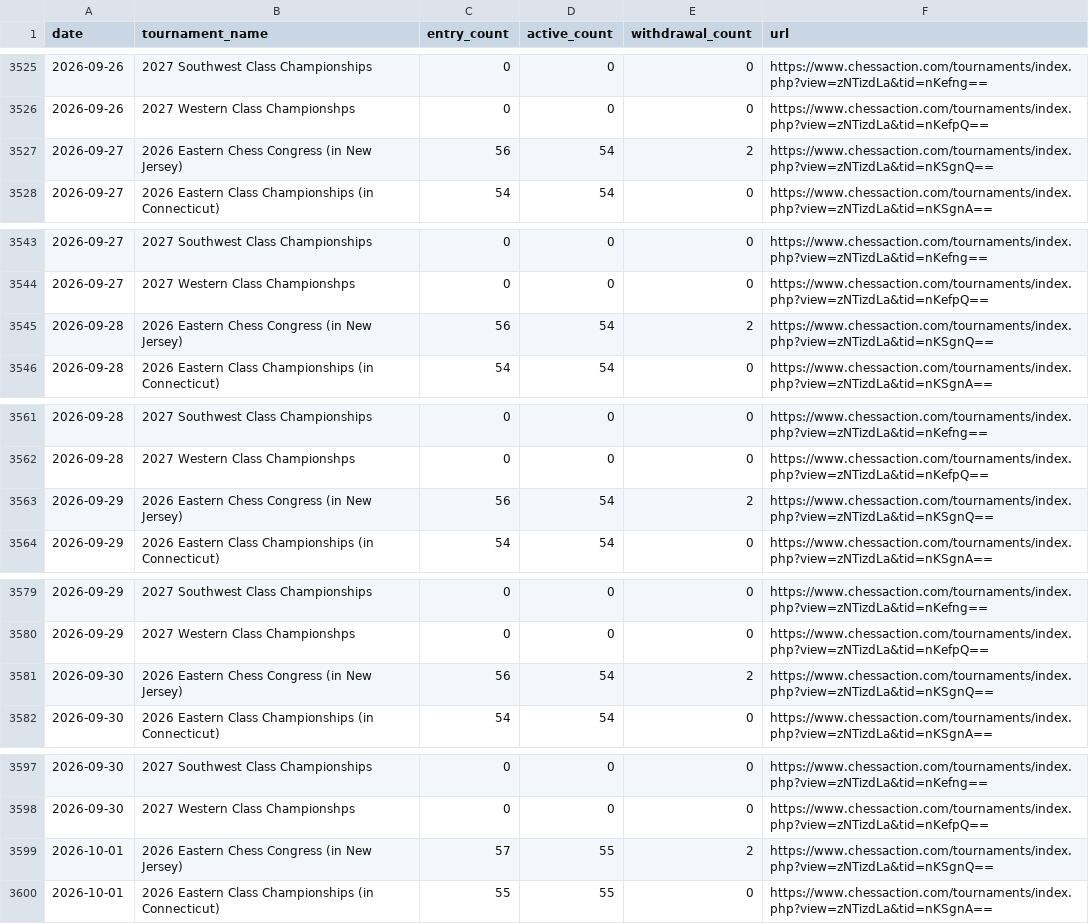
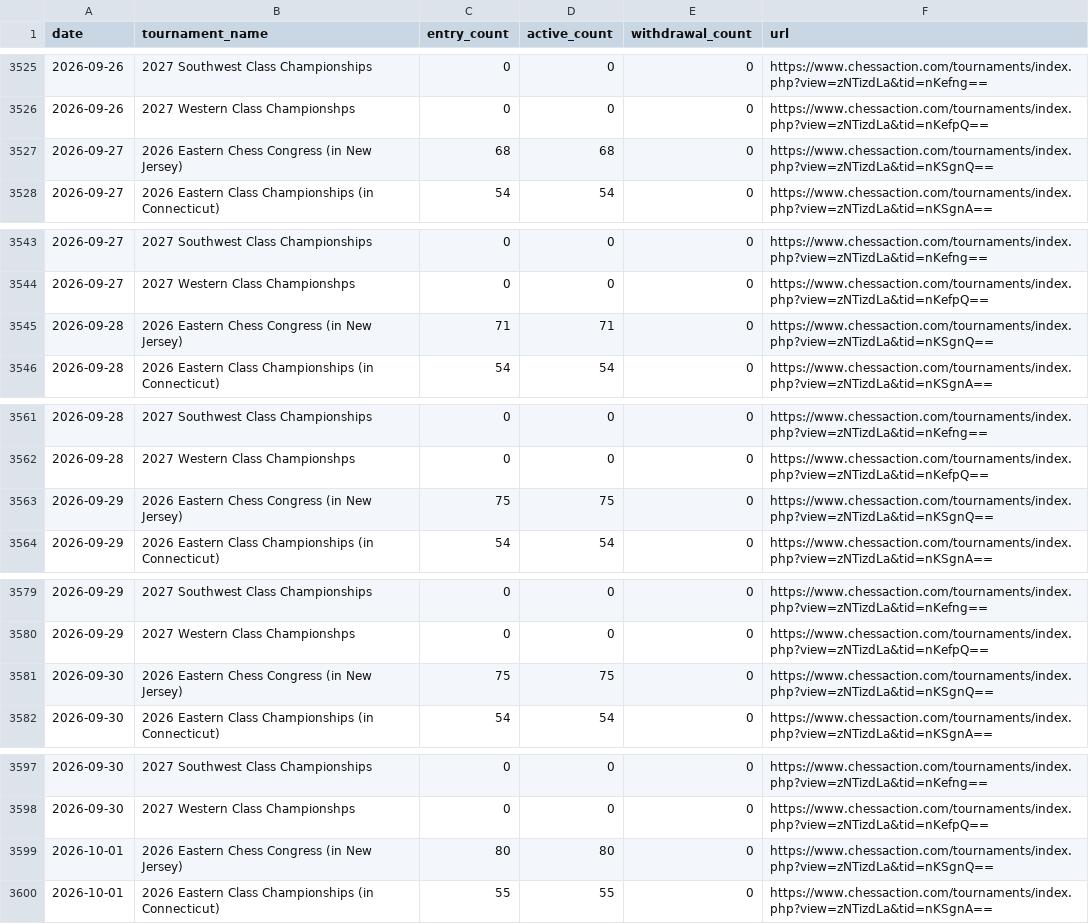
Before and after one commit to HaterAndrew/chess-prediction, a CSV file: output/daily_scrape.csv, drawn as a sheet; only a part is shown, gaps mark what is left out; the diff covers the shown part only.

```diff
--- a/output/daily_scrape.csv
+++ b/output/daily_scrape.csv
@@ -3526,3 +3526,3 @@ date,tournament_name,entry_count,active_count,withdrawal_count,url
 2026-09-26,2027 Western Class Championshps,0,0,0,https://www.chessaction.com/tournaments/index.php?view=zNTizdLa&tid=nKefpQ==
-2026-09-27,2026 Eastern Chess Congress (in New Jersey),56,54,2,https://www.chessaction.com/tournaments/index.php?view=zNTizdLa&tid=nKSgnQ==
+2026-09-27,2026 Eastern Chess Congress (in New Jersey),68,68,0,https://www.chessaction.com/tournaments/index.php?view=zNTizdLa&tid=nKSgnQ==
 2026-09-27,2026 Eastern Class Championships (in Connecticut),54,54,0,https://www.chessaction.com/tournaments/index.php?view=zNTizdLa&tid=nKSgnA==
@@ -3544,3 +3544,3 @@ date,tournament_name,entry_count,active_count,withdrawal_count,url
 2026-09-27,2027 Western Class Championshps,0,0,0,https://www.chessaction.com/tournaments/index.php?view=zNTizdLa&tid=nKefpQ==
-2026-09-28,2026 Eastern Chess Congress (in New Jersey),56,54,2,https://www.chessaction.com/tournaments/index.php?view=zNTizdLa&tid=nKSgnQ==
+2026-09-28,2026 Eastern Chess Congress (in New Jersey),71,71,0,https://www.chessaction.com/tournaments/index.php?view=zNTizdLa&tid=nKSgnQ==
 2026-09-28,2026 Eastern Class Championships (in Connecticut),54,54,0,https://www.chessaction.com/tournaments/index.php?view=zNTizdLa&tid=nKSgnA==
@@ -3562,3 +3562,3 @@ date,tournament_name,entry_count,active_count,withdrawal_count,url
 2026-09-28,2027 Western Class Championshps,0,0,0,https://www.chessaction.com/tournaments/index.php?view=zNTizdLa&tid=nKefpQ==
-2026-09-29,2026 Eastern Chess Congress (in New Jersey),56,54,2,https://www.chessaction.com/tournaments/index.php?view=zNTizdLa&tid=nKSgnQ==
+2026-09-29,2026 Eastern Chess Congress (in New Jersey),75,75,0,https://www.chessaction.com/tournaments/index.php?view=zNTizdLa&tid=nKSgnQ==
 2026-09-29,2026 Eastern Class Championships (in Connecticut),54,54,0,https://www.chessaction.com/tournaments/index.php?view=zNTizdLa&tid=nKSgnA==
@@ -3580,3 +3580,3 @@ date,tournament_name,entry_count,active_count,withdrawal_count,url
 2026-09-29,2027 Western Class Championshps,0,0,0,https://www.chessaction.com/tournaments/index.php?view=zNTizdLa&tid=nKefpQ==
-2026-09-30,2026 Eastern Chess Congress (in New Jersey),56,54,2,https://www.chessaction.com/tournaments/index.php?view=zNTizdLa&tid=nKSgnQ==
+2026-09-30,2026 Eastern Chess Congress (in New Jersey),75,75,0,https://www.chessaction.com/tournaments/index.php?view=zNTizdLa&tid=nKSgnQ==
 2026-09-30,2026 Eastern Class Championships (in Connecticut),54,54,0,https://www.chessaction.com/tournaments/index.php?view=zNTizdLa&tid=nKSgnA==
@@ -3598,3 +3598,3 @@ date,tournament_name,entry_count,active_count,withdrawal_count,url
 2026-09-30,2027 Western Class Championshps,0,0,0,https://www.chessaction.com/tournaments/index.php?view=zNTizdLa&tid=nKefpQ==
-2026-10-01,2026 Eastern Chess Congress (in New Jersey),57,55,2,https://www.chessaction.com/tournaments/index.php?view=zNTizdLa&tid=nKSgnQ==
+2026-10-01,2026 Eastern Chess Congress (in New Jersey),80,80,0,https://www.chessaction.com/tournaments/index.php?view=zNTizdLa&tid=nKSgnQ==
 2026-10-01,2026 Eastern Class Championships (in Connecticut),55,55,0,https://www.chessaction.com/tournaments/index.php?view=zNTizdLa&tid=nKSgnA==
```
Also changed, not shown: 132 edited cells elsewhere in this file.
